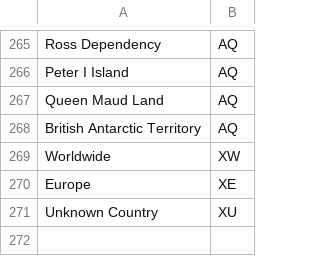
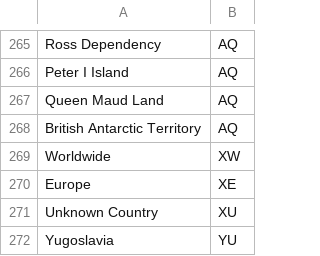
Before and after one commit to daverickdunn/Jass, a CSV file: iso_3166_country_codes.csv, drawn as a sheet; only a part is shown, gaps mark what is left out.

```diff
--- a/iso_3166_country_codes.csv
+++ b/iso_3166_country_codes.csv
@@ -271 +271,2 @@ Europe,XE
 Unknown Country,XU
+Yugoslavia,YU
```
Also changed, not shown: 9 other files.
